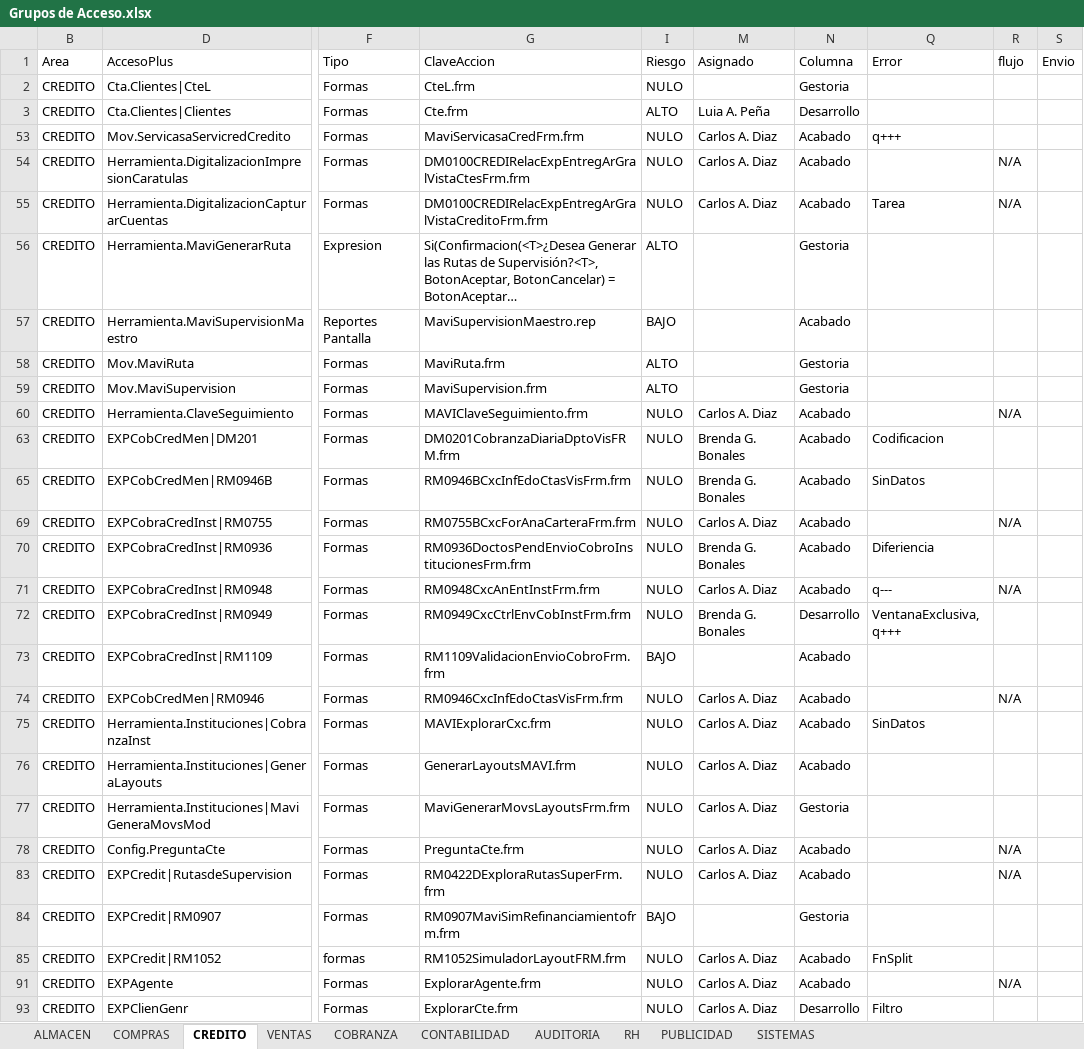
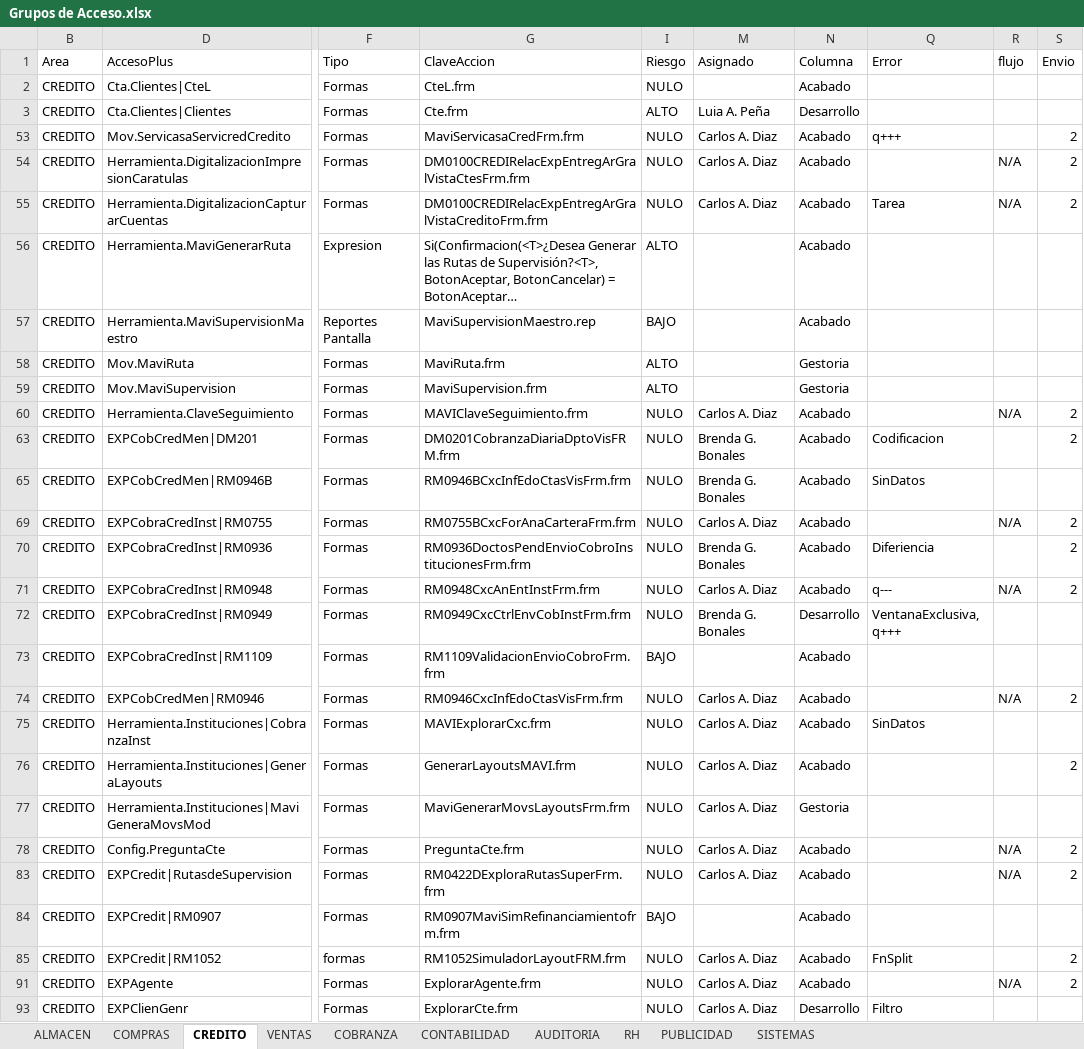
Before and after one commit to Btwn/plan, an Excel workbook: Grupos de Acceso.xlsx, sheet CREDITO, drawn as a sheet; only a part is shown, gaps mark what is left out; long unchanged cells end in …; values as stored, in another font and other column widths than the file's, no borders; the diff covers the shown part only; the diff names each change by its address in the sheet, - before the commit and + after, or states it on an @@ line.

```diff
--- a/Grupos de Acceso.xlsx (sheet CREDITO)
+++ b/Grupos de Acceso.xlsx (sheet CREDITO)
-N2 (Columna): Gestoria
+N2 (Columna): Acabado
-S53:S55 (Envio): (empty)
+S53:S55 (Envio): 2
-N56 (Columna): Gestoria
+N56 (Columna): Acabado
-S60 (Envio): (empty)
+S60 (Envio): 2
-S63 (Envio): (empty)
+S63 (Envio): 2
-S69:S71 (Envio): (empty)
+S69:S71 (Envio): 2
-S74 (Envio): (empty)
+S74 (Envio): 2
-S76 (Envio): (empty)
+S76 (Envio): 2
-S78 (Envio): (empty)
+S78 (Envio): 2
-S83 (Envio): (empty)
+S83 (Envio): 2
-N84 (Columna): Gestoria
+N84 (Columna): Acabado
-S85 (Envio): (empty)
+S85 (Envio): 2
-S91 (Envio): (empty)
+S91 (Envio): 2
```
Also changed, not shown: 81 edited cells elsewhere in this sheet, sheet COMPRAS, sheet CONTABILIDAD, sheet ALMACEN, sheet COBRANZA, sheet AUDITORIA, sheet RH, 1 more sheet, Analisis.xlsx, UPGRADE 3100-5000.xlsx, 1 other file.
